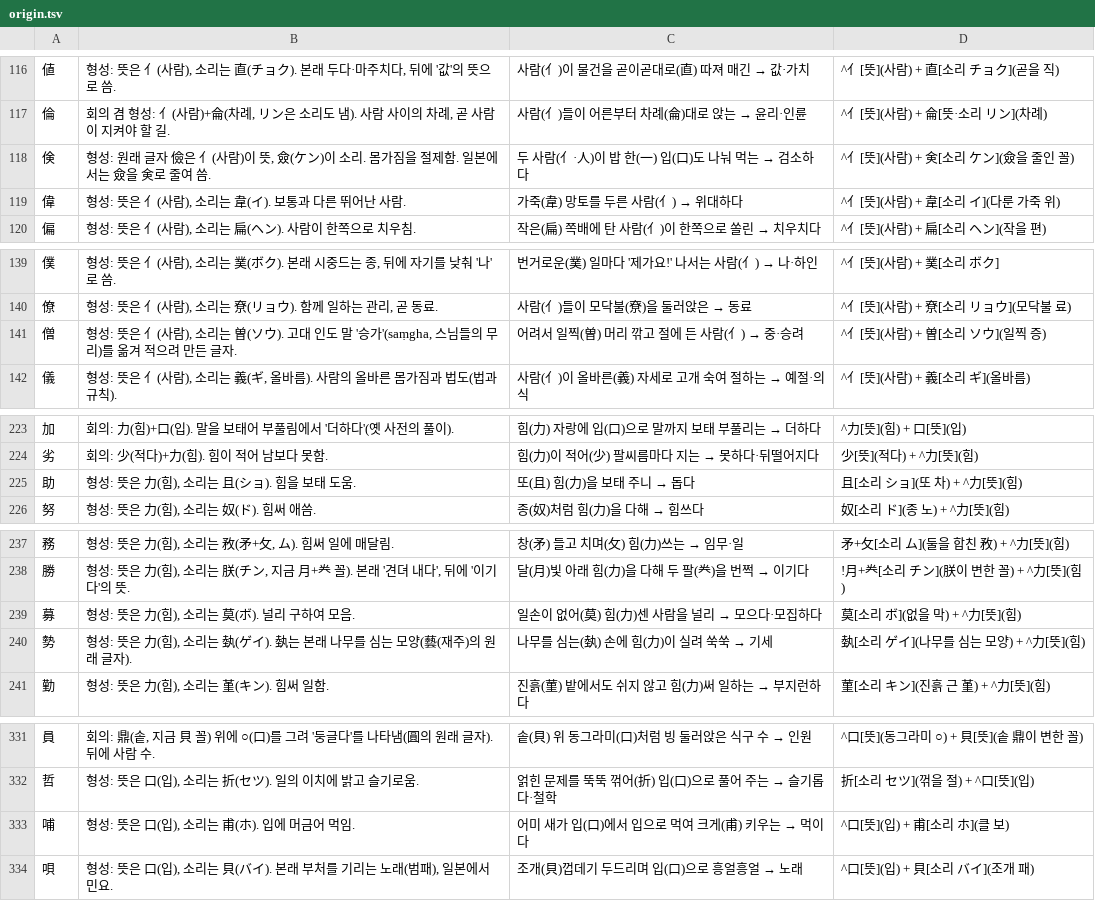
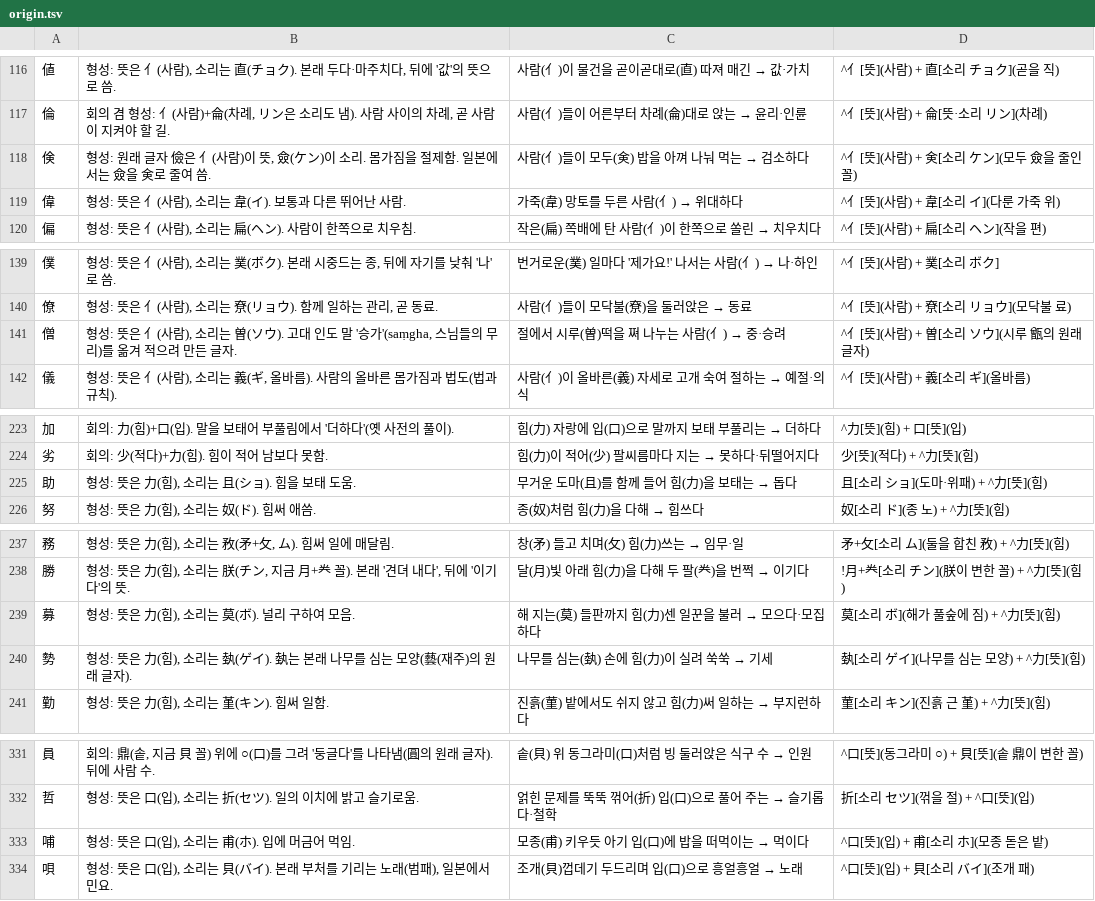
Before and after one commit to ggumtak/test, a TSV file: app/src/main/assets/origin.tsv, drawn as a sheet; only a part is shown, gaps mark what is left out; the diff covers the shown part only.

```diff
--- a/app/src/main/assets/origin.tsv
+++ b/app/src/main/assets/origin.tsv
@@ -117,3 +117,3 @@
 倫	회의 겸 형성: 亻(사람)+侖(차례, リン은 소리도 냄). 사람 사이의 차례, 곧 사람이 지켜야 할 길.	사람(亻)들이 어른부터 차례(侖)대로 앉는 → 윤리·인륜	^亻[뜻](사람) + 侖[뜻·소리 リン](차례)
-倹	형성: 원래 글자 儉은 亻(사람)이 뜻, 僉(ケン)이 소리. 몸가짐을 절제함. 일본에서는 僉을 㑒로 줄여 씀.	두 사람(亻·人)이 밥 한(一) 입(口)도 나눠 먹는 → 검소하다	^亻[뜻](사람) + 㑒[소리 ケン](僉을 줄인 꼴)
+倹	형성: 원래 글자 儉은 亻(사람)이 뜻, 僉(ケン)이 소리. 몸가짐을 절제함. 일본에서는 僉을 㑒로 줄여 씀.	사람(亻)들이 모두(㑒) 밥을 아껴 나눠 먹는 → 검소하다	^亻[뜻](사람) + 㑒[소리 ケン](모두 僉을 줄인 꼴)
 偉	형성: 뜻은 亻(사람), 소리는 韋(イ). 보통과 다른 뛰어난 사람.	가죽(韋) 망토를 두른 사람(亻) → 위대하다	^亻[뜻](사람) + 韋[소리 イ](다룬 가죽 위)
@@ -140,3 +140,3 @@
 僚	형성: 뜻은 亻(사람), 소리는 尞(リョウ). 함께 일하는 관리, 곧 동료.	사람(亻)들이 모닥불(尞)을 둘러앉은 → 동료	^亻[뜻](사람) + 尞[소리 リョウ](모닥불 료)
-僧	형성: 뜻은 亻(사람), 소리는 曽(ソウ). 고대 인도 말 '승가'(saṃgha, 스님들의 무리)를 옮겨 적으려 만든 글자.	어려서 일찍(曽) 머리 깎고 절에 든 사람(亻) → 중·승려	^亻[뜻](사람) + 曽[소리 ソウ](일찍 증)
+僧	형성: 뜻은 亻(사람), 소리는 曽(ソウ). 고대 인도 말 '승가'(saṃgha, 스님들의 무리)를 옮겨 적으려 만든 글자.	절에서 시루(曽)떡을 쪄 나누는 사람(亻) → 중·승려	^亻[뜻](사람) + 曽[소리 ソウ](시루 甑의 원래 글자)
 儀	형성: 뜻은 亻(사람), 소리는 義(ギ, 올바름). 사람의 올바른 몸가짐과 법도(법과 규칙).	사람(亻)이 올바른(義) 자세로 고개 숙여 절하는 → 예절·의식	^亻[뜻](사람) + 義[소리 ギ](올바름)
@@ -224,3 +224,3 @@
 劣	회의: 少(적다)+力(힘). 힘이 적어 남보다 못함.	힘(力)이 적어(少) 팔씨름마다 지는 → 못하다·뒤떨어지다	少[뜻](적다) + ^力[뜻](힘)
-助	형성: 뜻은 力(힘), 소리는 且(ショ). 힘을 보태 도움.	또(且) 힘(力)을 보태 주니 → 돕다	且[소리 ショ](또 차) + ^力[뜻](힘)
+助	형성: 뜻은 力(힘), 소리는 且(ショ). 힘을 보태 도움.	무거운 도마(且)를 함께 들어 힘(力)을 보태는 → 돕다	且[소리 ショ](도마·위패) + ^力[뜻](힘)
 努	형성: 뜻은 力(힘), 소리는 奴(ド). 힘써 애씀.	종(奴)처럼 힘(力)을 다해 → 힘쓰다	奴[소리 ド](종 노) + ^力[뜻](힘)
@@ -238,3 +238,3 @@
 勝	형성: 뜻은 力(힘), 소리는 朕(チン, 지금 月+龹 꼴). 본래 '견뎌 내다', 뒤에 '이기다'의 뜻.	달(月)빛 아래 힘(力)을 다해 두 팔(龹)을 번쩍 → 이기다	!月+龹[소리 チン](朕이 변한 꼴) + ^力[뜻](힘)
-募	형성: 뜻은 力(힘), 소리는 莫(ボ). 널리 구하여 모음.	일손이 없어(莫) 힘(力)센 사람을 널리 → 모으다·모집하다	莫[소리 ボ](없을 막) + ^力[뜻](힘)
+募	형성: 뜻은 力(힘), 소리는 莫(ボ). 널리 구하여 모음.	해 지는(莫) 들판까지 힘(力)센 일꾼을 불러 → 모으다·모집하다	莫[소리 ボ](해가 풀숲에 짐) + ^力[뜻](힘)
 勢	형성: 뜻은 力(힘), 소리는 埶(ゲイ). 埶는 본래 나무를 심는 모양(藝(재주)의 원래 글자).	나무를 심는(埶) 손에 힘(力)이 실려 쑥쑥 → 기세	埶[소리 ゲイ](나무를 심는 모양) + ^力[뜻](힘)
@@ -332,3 +332,3 @@
 哲	형성: 뜻은 口(입), 소리는 折(セツ). 일의 이치에 밝고 슬기로움.	얽힌 문제를 뚝뚝 꺾어(折) 입(口)으로 풀어 주는 → 슬기롭다·철학	折[소리 セツ](꺾을 절) + ^口[뜻](입)
-哺	형성: 뜻은 口(입), 소리는 甫(ホ). 입에 머금어 먹임.	어미 새가 입(口)에서 입으로 먹여 크게(甫) 키우는 → 먹이다	^口[뜻](입) + 甫[소리 ホ](클 보)
+哺	형성: 뜻은 口(입), 소리는 甫(ホ). 입에 머금어 먹임.	모종(甫) 키우듯 아기 입(口)에 밥을 떠먹이는 → 먹이다	^口[뜻](입) + 甫[소리 ホ](모종 돋은 밭)
 唄	형성: 뜻은 口(입), 소리는 貝(バイ). 본래 부처를 기리는 노래(범패), 일본에서 민요.	조개(貝)껍데기 두드리며 입(口)으로 흥얼흥얼 → 노래	^口[뜻](입) + 貝[소리 バイ](조개 패)
```
Also changed, not shown: 100 edited cells elsewhere in this file, app/src/main/assets/radicals.tsv, 12 other files.
